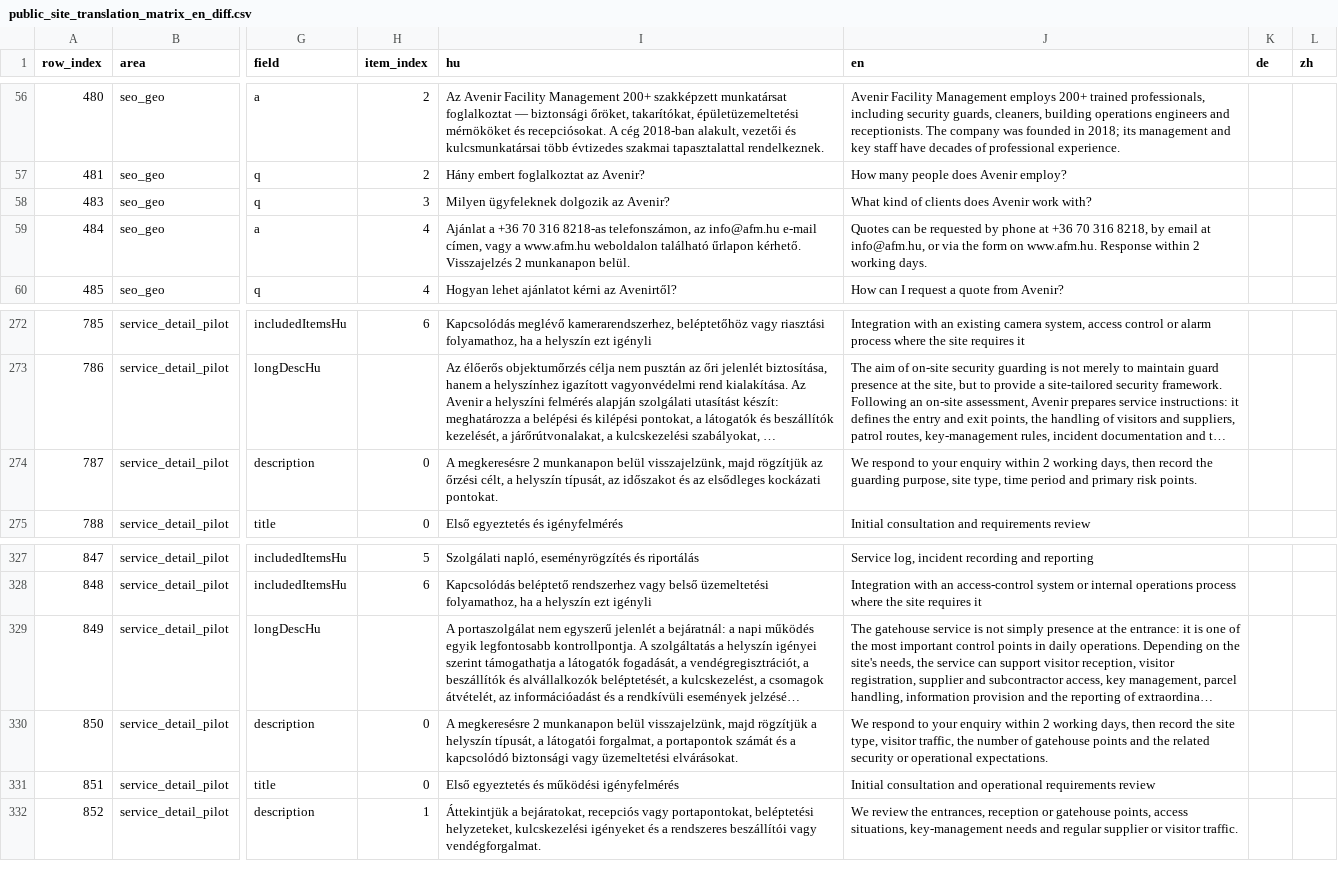
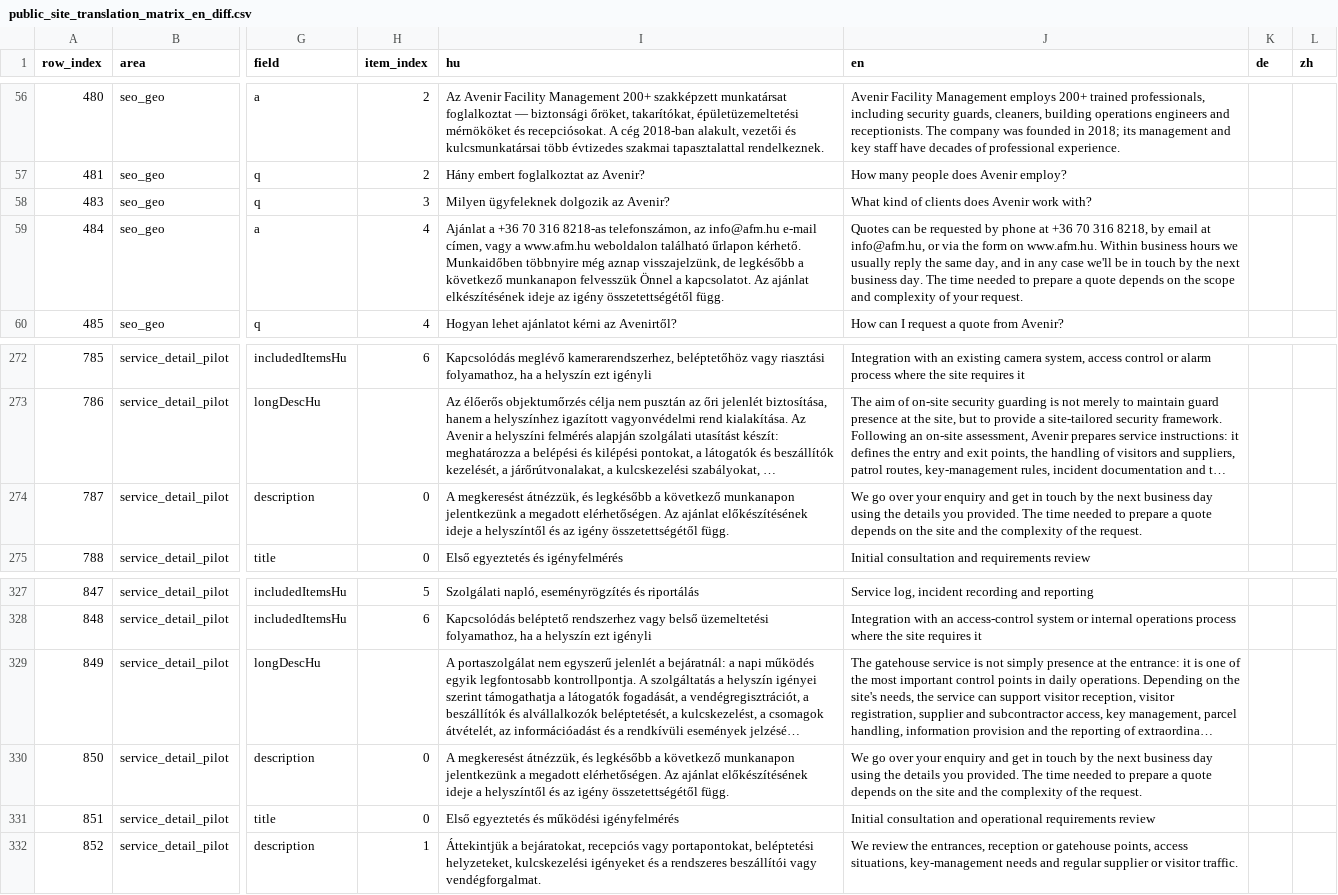
Before and after one commit to avarkonyi/avenir-website, a CSV file: docs/translations/public_site_translation_matrix_en_diff.csv, drawn as a sheet; only a part is shown, gaps mark what is left out; long unchanged cells end in …; the diff names each change by its address in the sheet, - before the commit and + after, or states it on an @@ line.

```diff
--- a/docs/translations/public_site_translation_matrix_en_diff.csv
+++ b/docs/translations/public_site_translation_matrix_en_diff.csv
-I59 (hu): …űrlapon kérhető. Visszajelzés 2 munkanapon belül.
+I59 (hu): …űrlapon kérhető. Munkaidőben többnyire még aznap visszajelzünk, de legkésőbb a következő munkanapon felvesszük Önnel a kapcsolatot. Az ajánlat elkészítésének ideje az igény összetettségétől függ.
-J59 (en): …on www.afm.hu. Response within 2 working days.
+J59 (en): …on www.afm.hu. Within business hours we usually reply the same day, and in any case we'll be in touch by the next business day. The time needed to prepare a quote depends on the scope and complexity of your request.
-I274 (hu): A megkeresésre 2 munkanapon belül visszajelzünk, majd rögzítjük az őrzési célt, a helyszín típusát, az időszakot és az elsődleges kockázati pontokat.
+I274 (hu): A megkeresést átnézzük, és legkésőbb a következő munkanapon jelentkezünk a megadott elérhetőségen. Az ajánlat előkészítésének ideje a helyszíntől és az igény összetettségétől függ.
-J274 (en): We respond to your enquiry within 2 working days, then record the guarding purpose, site type, time period and primary risk points.
+J274 (en): We go over your enquiry and get in touch by the next business day using the details you provided. The time needed to prepare a quote depends on the site and the complexity of the request.
-I330 (hu): A megkeresésre 2 munkanapon belül visszajelzünk, majd rögzítjük a helyszín típusát, a látogatói forgalmat, a portapontok számát és a kapcsolódó biztonsági vagy üzemeltetési elvárásokat.
+I330 (hu): A megkeresést átnézzük, és legkésőbb a következő munkanapon jelentkezünk a megadott elérhetőségen. Az ajánlat előkészítésének ideje a helyszíntől és az igény összetettségétől függ.
-J330 (en): We respond to your enquiry within 2 working days, then record the site type, visitor traffic, the number of gatehouse points and the related security or operational expectations.
+J330 (en): We go over your enquiry and get in touch by the next business day using the details you provided. The time needed to prepare a quote depends on the site and the complexity of the request.
```
Also changed, not shown: docs/translations/de/source/service_tiles_de_batch1.csv, docs/translations/de/source/service_tiles_de_full.csv, 24 other files.
